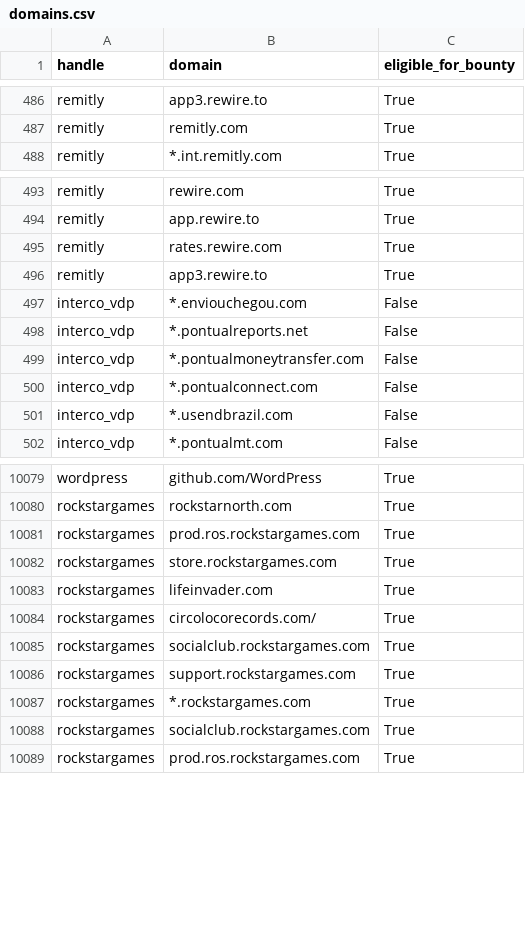
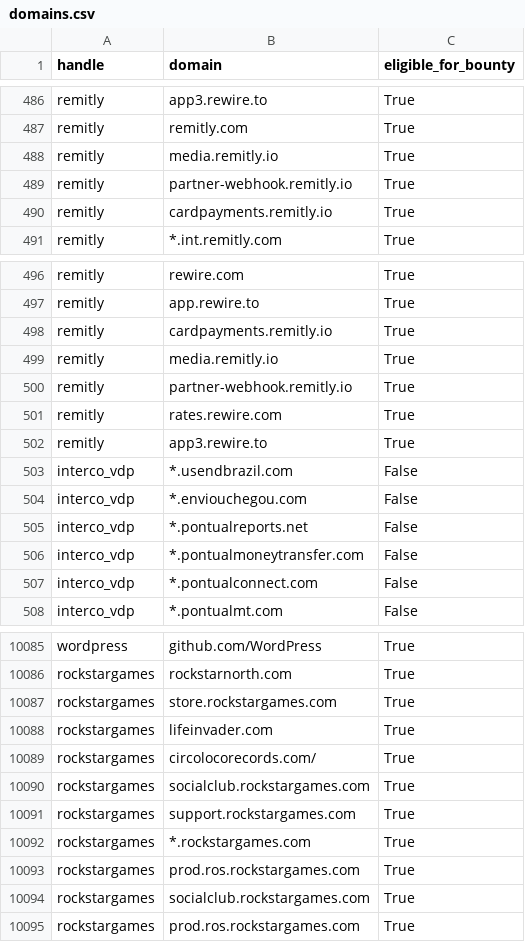
Before and after one commit to zhifana/h1domains, a CSV file: domains.csv, drawn as a sheet; only a part is shown, gaps mark what is left out; the diff covers the shown part only.

```diff
--- a/domains.csv
+++ b/domains.csv
@@ -487,2 +487,5 @@ remitly,app3.rewire.to,True
 remitly,remitly.com,True
+remitly,media.remitly.io,True
+remitly,partner-webhook.remitly.io,True
+remitly,cardpayments.remitly.io,True
 remitly,*.int.remitly.com,True
@@ -494,4 +497,8 @@ remitly,rewire.com,True
 remitly,app.rewire.to,True
+remitly,cardpayments.remitly.io,True
+remitly,media.remitly.io,True
+remitly,partner-webhook.remitly.io,True
 remitly,rates.rewire.com,True
 remitly,app3.rewire.to,True
+interco_vdp,*.usendbrazil.com,False
 interco_vdp,*.enviouchegou.com,False
@@ -500,3 +507,2 @@ interco_vdp,*.pontualmoneytransfer.com,False
 interco_vdp,*.pontualconnect.com,False
-interco_vdp,*.usendbrazil.com,False
 interco_vdp,*.pontualmt.com,False
@@ -10080,9 +10086,9 @@ wordpress, github.com/WordPress,True
 rockstargames,rockstarnorth.com,True
-rockstargames,prod.ros.rockstargames.com,True
-rockstargames,store.rockstargames.com,True
-rockstargames,lifeinvader.com,True
-rockstargames,circolocorecords.com/,True
-rockstargames,socialclub.rockstargames.com,True
-rockstargames,support.rockstargames.com,True
-rockstargames,*.rockstargames.com,True
+rockstargames,store.rockstargames.com,True
+rockstargames,lifeinvader.com,True
+rockstargames,circolocorecords.com/,True
+rockstargames,socialclub.rockstargames.com,True
+rockstargames,support.rockstargames.com,True
+rockstargames,*.rockstargames.com,True
+rockstargames,prod.ros.rockstargames.com,True
 rockstargames,socialclub.rockstargames.com,True
```
Also changed, not shown: 3 added rows, 2 removed rows, 96 moved rows and 10 edited cells elsewhere in this file, 3 other files.
